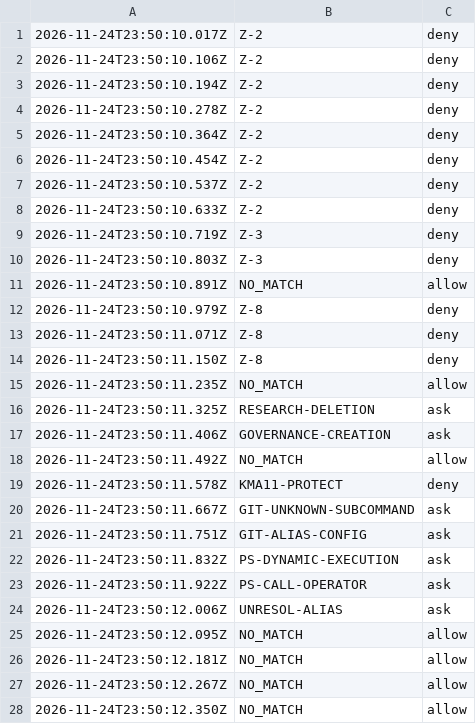
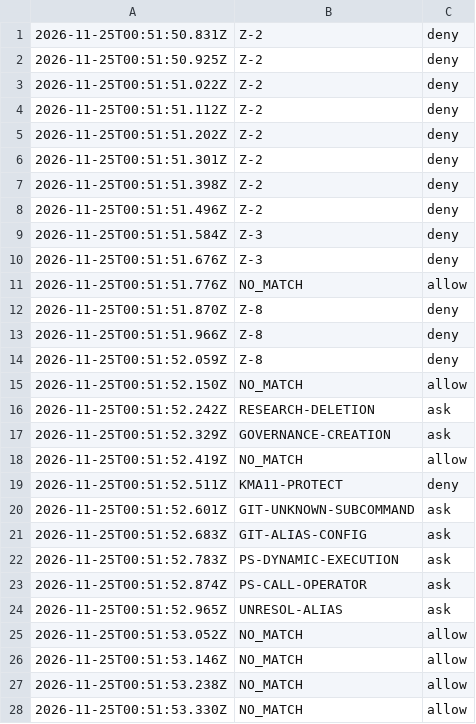
Before and after one commit to RadislavMuranov/aces-os, a TSV file: .claude/hooks/journal.tsv, drawn as a sheet; only a part is shown; the diff covers the shown part only.

```diff
--- a/.claude/hooks/journal.tsv
+++ b/.claude/hooks/journal.tsv
@@ -1,28 +1,28 @@
-2026-11-24T23:50:10.017Z	Z-2	deny
-2026-11-24T23:50:10.106Z	Z-2	deny
-2026-11-24T23:50:10.194Z	Z-2	deny
-2026-11-24T23:50:10.278Z	Z-2	deny
-2026-11-24T23:50:10.364Z	Z-2	deny
-2026-11-24T23:50:10.454Z	Z-2	deny
-2026-11-24T23:50:10.537Z	Z-2	deny
-2026-11-24T23:50:10.633Z	Z-2	deny
-2026-11-24T23:50:10.719Z	Z-3	deny
-2026-11-24T23:50:10.803Z	Z-3	deny
-2026-11-24T23:50:10.891Z	NO_MATCH	allow
-2026-11-24T23:50:10.979Z	Z-8	deny
-2026-11-24T23:50:11.071Z	Z-8	deny
-2026-11-24T23:50:11.150Z	Z-8	deny
-2026-11-24T23:50:11.235Z	NO_MATCH	allow
-2026-11-24T23:50:11.325Z	RESEARCH-DELETION	ask
-2026-11-24T23:50:11.406Z	GOVERNANCE-CREATION	ask
-2026-11-24T23:50:11.492Z	NO_MATCH	allow
-2026-11-24T23:50:11.578Z	KMA11-PROTECT	deny
-2026-11-24T23:50:11.667Z	GIT-UNKNOWN-SUBCOMMAND	ask
-2026-11-24T23:50:11.751Z	GIT-ALIAS-CONFIG	ask
-2026-11-24T23:50:11.832Z	PS-DYNAMIC-EXECUTION	ask
-2026-11-24T23:50:11.922Z	PS-CALL-OPERATOR	ask
-2026-11-24T23:50:12.006Z	UNRESOL-ALIAS	ask
-2026-11-24T23:50:12.095Z	NO_MATCH	allow
-2026-11-24T23:50:12.181Z	NO_MATCH	allow
-2026-11-24T23:50:12.267Z	NO_MATCH	allow
-2026-11-24T23:50:12.350Z	NO_MATCH	allow
+2026-11-25T00:51:50.831Z	Z-2	deny
+2026-11-25T00:51:50.925Z	Z-2	deny
+2026-11-25T00:51:51.022Z	Z-2	deny
+2026-11-25T00:51:51.112Z	Z-2	deny
+2026-11-25T00:51:51.202Z	Z-2	deny
+2026-11-25T00:51:51.301Z	Z-2	deny
+2026-11-25T00:51:51.398Z	Z-2	deny
+2026-11-25T00:51:51.496Z	Z-2	deny
+2026-11-25T00:51:51.584Z	Z-3	deny
+2026-11-25T00:51:51.676Z	Z-3	deny
+2026-11-25T00:51:51.776Z	NO_MATCH	allow
+2026-11-25T00:51:51.870Z	Z-8	deny
+2026-11-25T00:51:51.966Z	Z-8	deny
+2026-11-25T00:51:52.059Z	Z-8	deny
+2026-11-25T00:51:52.150Z	NO_MATCH	allow
+2026-11-25T00:51:52.242Z	RESEARCH-DELETION	ask
+2026-11-25T00:51:52.329Z	GOVERNANCE-CREATION	ask
+2026-11-25T00:51:52.419Z	NO_MATCH	allow
+2026-11-25T00:51:52.511Z	KMA11-PROTECT	deny
+2026-11-25T00:51:52.601Z	GIT-UNKNOWN-SUBCOMMAND	ask
+2026-11-25T00:51:52.683Z	GIT-ALIAS-CONFIG	ask
+2026-11-25T00:51:52.783Z	PS-DYNAMIC-EXECUTION	ask
+2026-11-25T00:51:52.874Z	PS-CALL-OPERATOR	ask
+2026-11-25T00:51:52.965Z	UNRESOL-ALIAS	ask
+2026-11-25T00:51:53.052Z	NO_MATCH	allow
+2026-11-25T00:51:53.146Z	NO_MATCH	allow
+2026-11-25T00:51:53.238Z	NO_MATCH	allow
+2026-11-25T00:51:53.330Z	NO_MATCH	allow
```
Also changed, not shown: 19 added rows, 3 removed rows and 25 edited cells elsewhere in this file, 4 other files.
